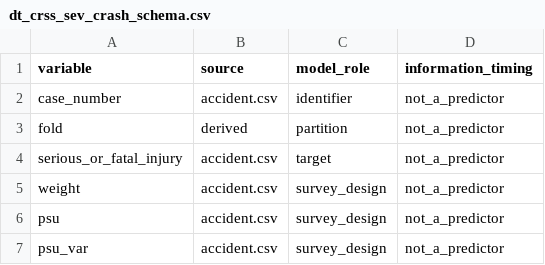
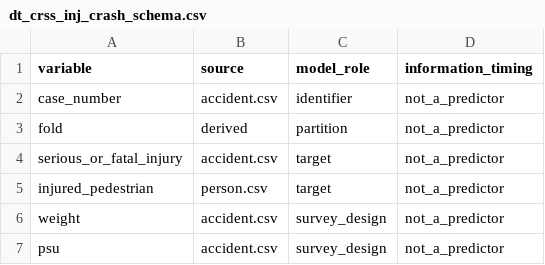
Before and after one commit to alanchalk/CRSS, a CSV file: inst/extdata/dt_crss_inj_crash_schema.csv (was inst/extdata/dt_crss_sev_crash_schema.csv), drawn as a sheet; only a part is shown; the shorter side is filled out with more unchanged rows; the diff names each change by its address in the sheet, - before the commit and + after, or states it on an @@ line.

Commit message:
Combine crash-level injury targets

```diff
--- a/inst/extdata/dt_crss_sev_crash_schema.csv
+++ b/inst/extdata/dt_crss_inj_crash_schema.csv
+row 5: injured_pedestrian | person.csv | target | not_a_predictor
```
Also changed, not shown: 10 other files.
